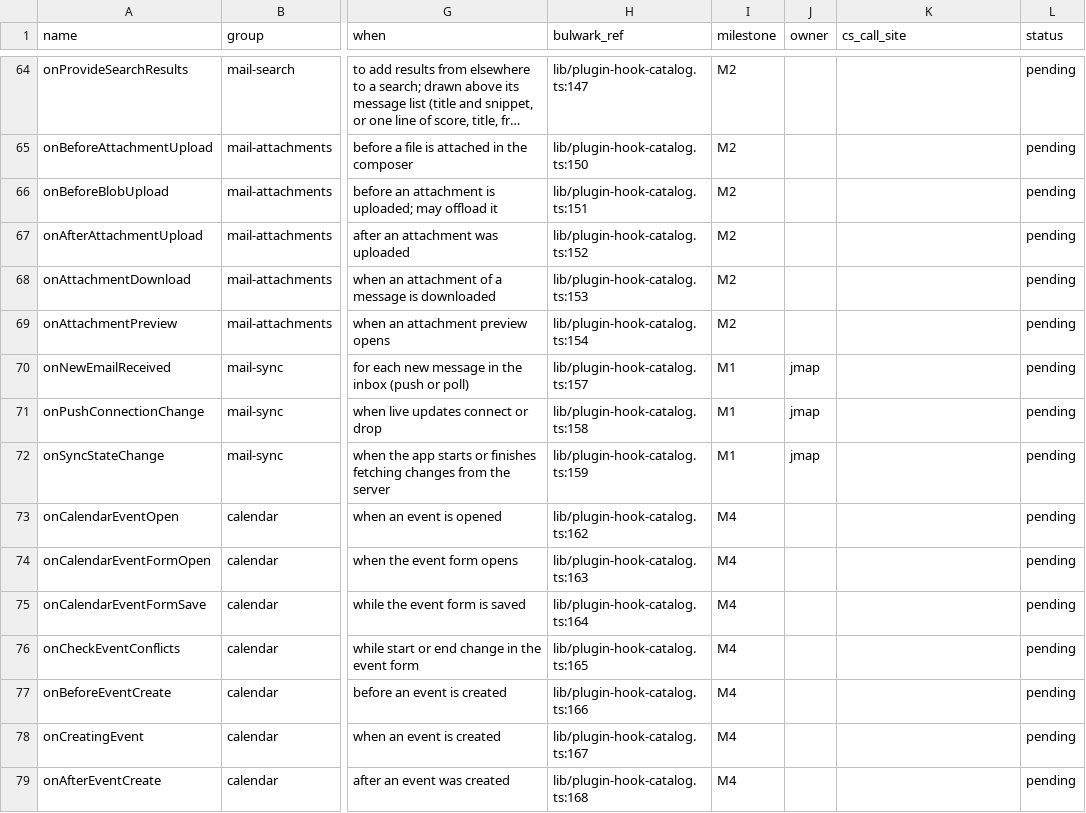
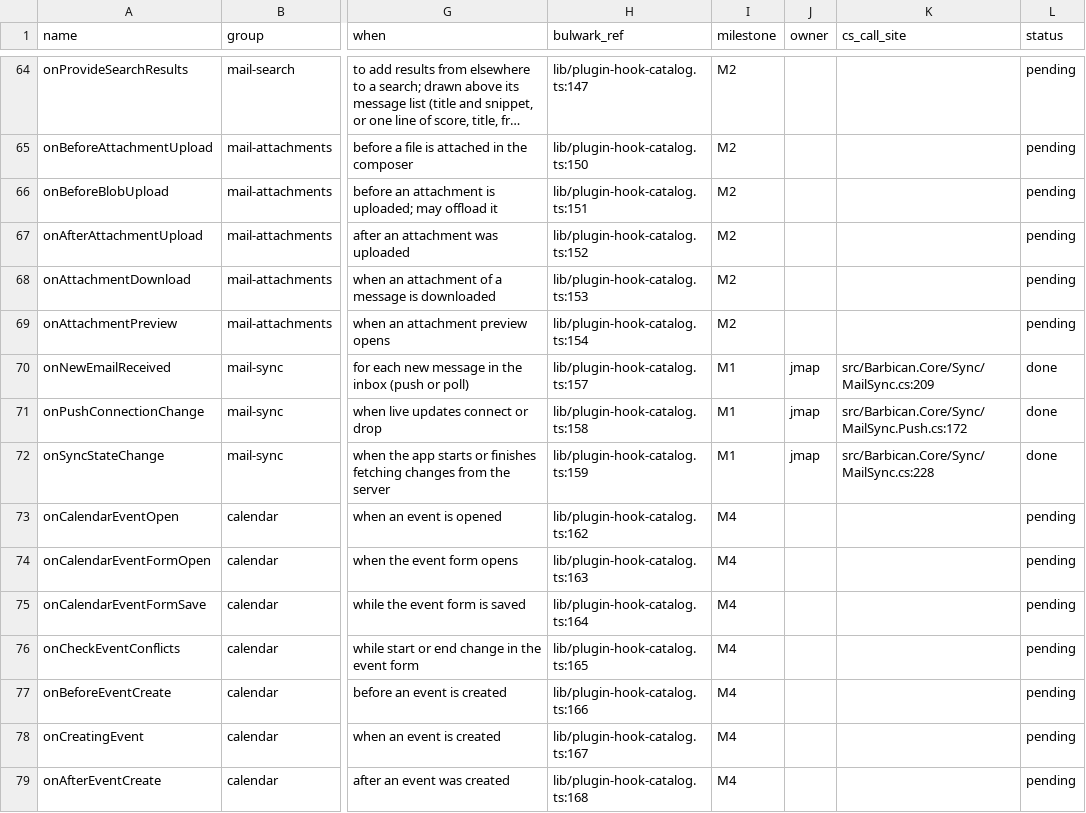
Before and after one commit to Kaan88/barbican, a CSV file: spec/plugins/hooks.csv, drawn as a sheet; only a part is shown, gaps mark what is left out; long unchanged cells end in …; the diff names each change by its address in the sheet, - before the commit and + after, or states it on an @@ line.

```diff
--- a/spec/plugins/hooks.csv
+++ b/spec/plugins/hooks.csv
-K70 (cs_call_site): (empty)
+K70 (cs_call_site): src/Barbican.Core/Sync/MailSync.cs:209
-L70:L72 (status): pending
+L70:L72 (status): done
-K71 (cs_call_site): (empty)
+K71 (cs_call_site): src/Barbican.Core/Sync/MailSync.Push.cs:172
-K72 (cs_call_site): (empty)
+K72 (cs_call_site): src/Barbican.Core/Sync/MailSync.cs:228
```
Also changed, not shown: 10 other files.
